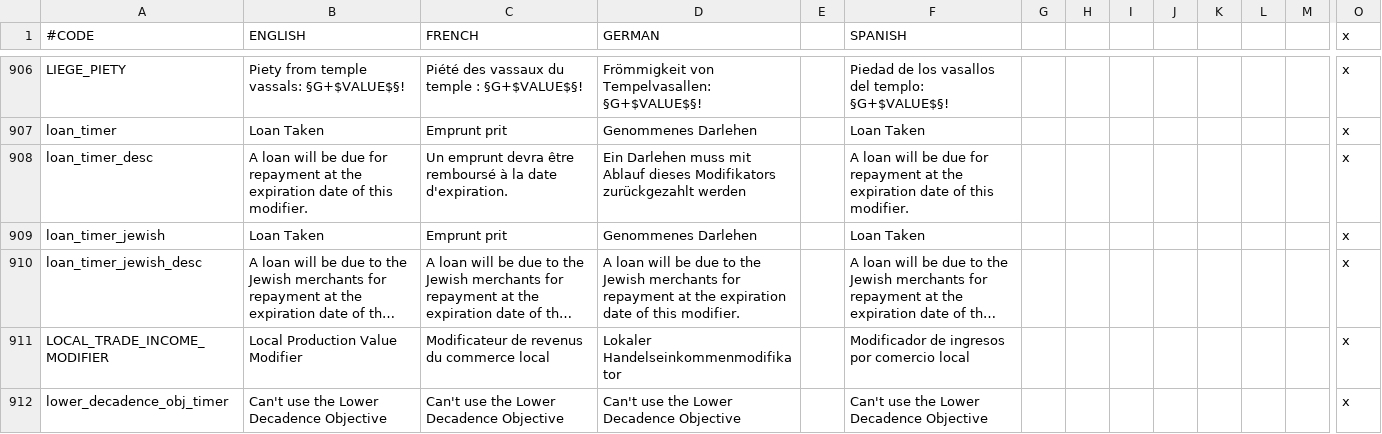
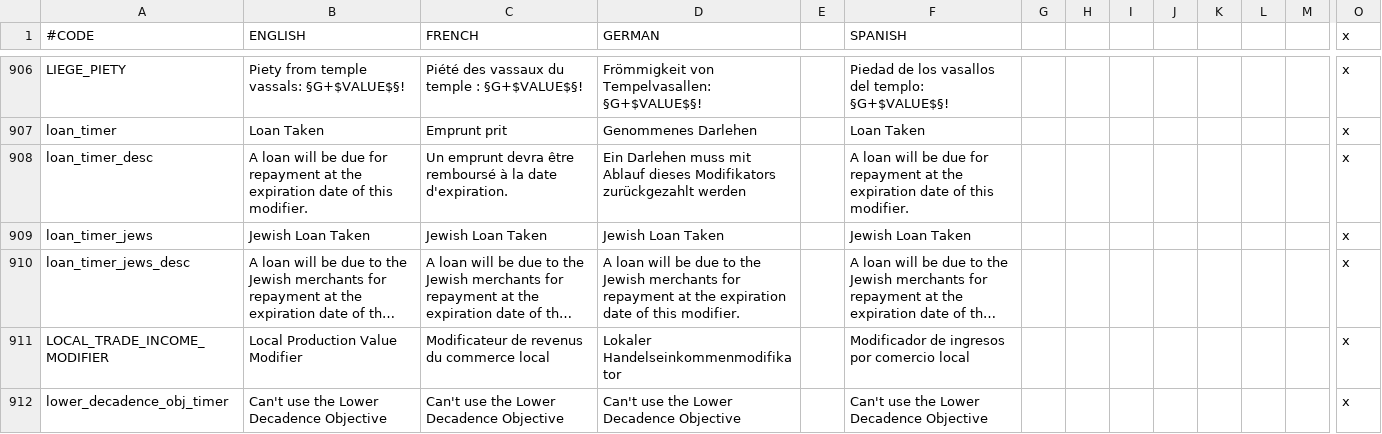
Before and after one commit to localiser/CK2Plus-Core, a CSV file: CK2Plus/localisation/0_text.csv, drawn as a sheet; only a part is shown, gaps mark what is left out; long unchanged cells end in …; removed rows and columns are numbered as before the commit, all else as after; rows hold the shown columns only; the diff names each change by its address in the sheet, - before the commit and + after, or states it on an @@ line.

Commit message:
2.06.3:zeress:96 Stream fixes
- Patricians can now hold feasts as long as they have vassals
- Localization fix for loan_timer_jews

```diff
--- a/CK2Plus/localisation/0_text.csv
+++ b/CK2Plus/localisation/0_text.csv
-row 909: loan_timer_jewish | Loan Taken | Emprunt prit | Genommenes Darlehen |  | Loan Taken |  |  |  |  |  |  |  | x
+row 909: loan_timer_jews | Jewish Loan Taken | Jewish Loan Taken | Jewish Loan Taken |  | Jewish Loan Taken |  |  |  |  |  |  |  | x
-A910 (#CODE): loan_timer_jewish_desc
+A910 (#CODE): loan_timer_jews_desc
```
Also changed, not shown: 2 other files.
